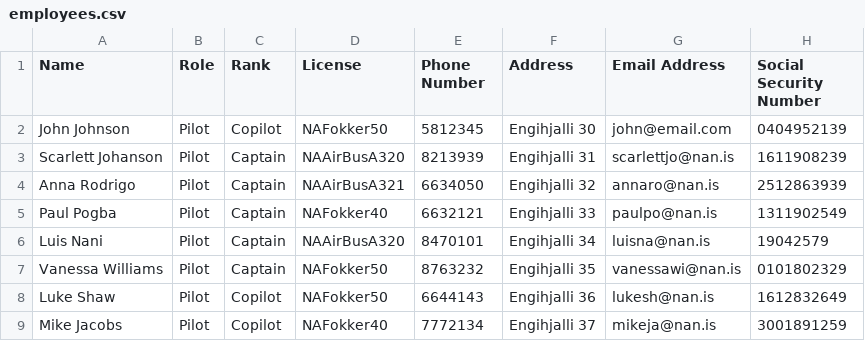
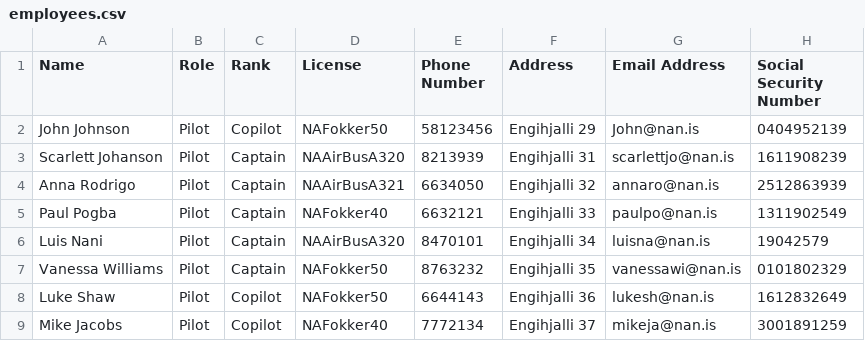
Before and after one commit to Jonsi30/verklegt_namskeid1_2023_h41, a CSV file: Files/employees.csv, drawn as a sheet; only a part is shown.

Commit message:
Employee update

```diff
--- a/Files/employees.csv
+++ b/Files/employees.csv
@@ -1,3 +1,3 @@
 Name,Role,Rank,License,Phone Number,Address,Email Address,Social Security Number
-John Johnson,Pilot,Copilot,NAFokker50,5812345,Engihjalli 30,john@email.com,0404952139
+John Johnson,Pilot,Copilot,NAFokker50,58123456,Engihjalli 29,John@nan.is,0404952139
 Scarlett Johanson,Pilot,Captain,NAAirBusA320,8213939,Engihjalli 31,scarlettjo@nan.is,1611908239
```
Also changed, not shown: 4 other files.
